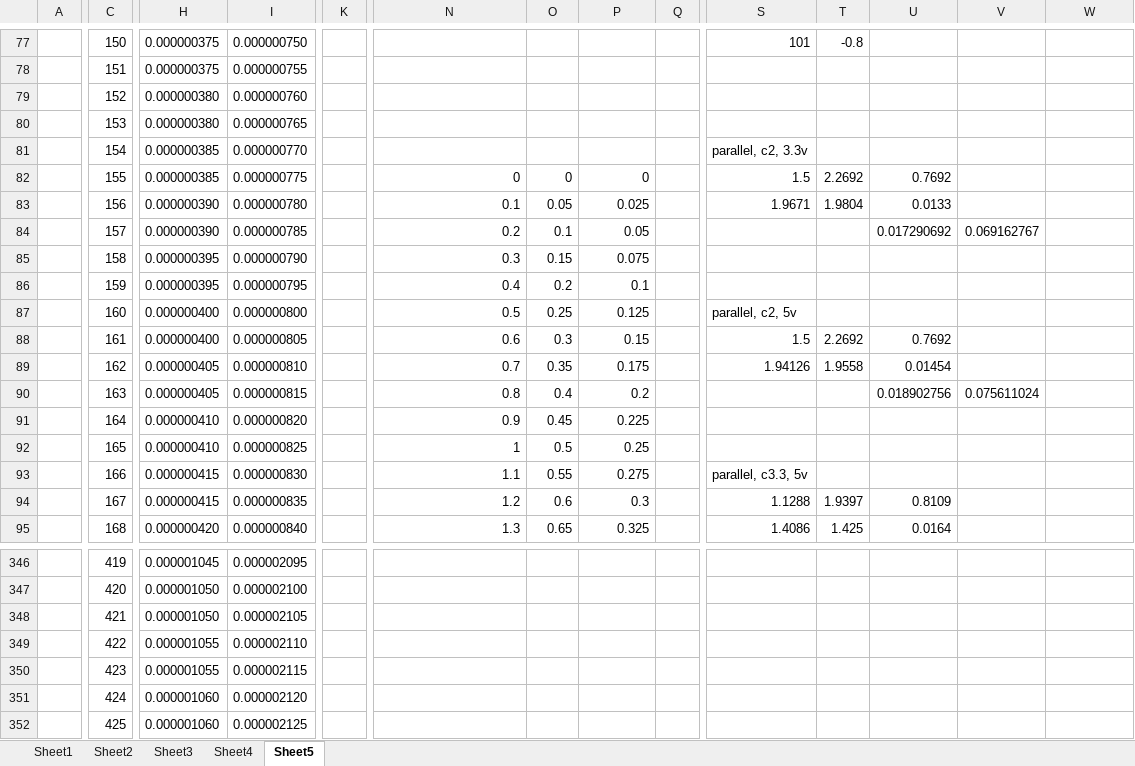
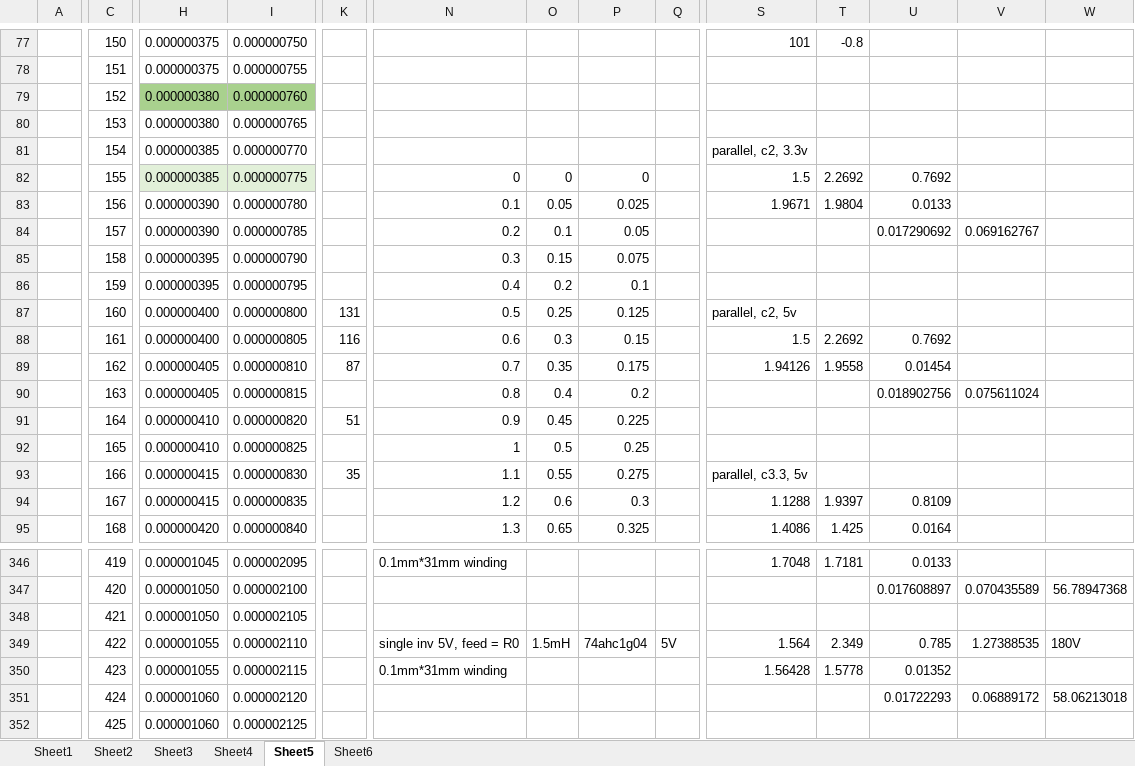
Before and after one commit to fpga-theremin/theremin, an Excel workbook: teensy4theremin/kicad/teensy4_pins_layout.xlsx, sheet Sheet5, drawn as a sheet; only a part is shown, gaps mark what is left out; values as stored, in another font and other column widths than the file's, no borders; the diff covers the shown part only; the diff names each change by its address in the sheet, - before the commit and + after, or states it on an @@ line.

```diff
--- a/teensy4theremin/kicad/teensy4_pins_layout.xlsx (sheet Sheet5)
+++ b/teensy4theremin/kicad/teensy4_pins_layout.xlsx (sheet Sheet5)
+sheet tab: Sheet6
-H79:I79 fill: none
+H79:I79 fill: #A9D18E
-H82:I82 fill: none
+H82:I82 fill: #E2F0D9
-K87: (empty)
+K87: 131
-K88: (empty)
+K88: 116
-K89: (empty)
+K89: 87
-K91: (empty)
+K91: 51
-K93: (empty)
+K93: 35
-N346: (empty)
+N346: 0.1mm*31mm winding
-S346: (empty)
+S346: 1.7048
-T346: (empty)
+T346: 1.7181
-U346: (empty)
+U346: 0.0133
-U347: (empty)
+U347: 0.017608897
-V347: (empty)
+V347: 0.070435589
-W347: (empty)
+W347: 56.78947368
-N349: (empty)
+N349: single inv 5V, feed = R0
-O349: (empty)
+O349: 1.5mH
-P349: (empty)
+P349: 74ahc1g04
-Q349: (empty)
+Q349: 5V
-S349: (empty)
+S349: 1.564
-T349: (empty)
+T349: 2.349
-U349: (empty)
+U349: 0.785
-V349: (empty)
+V349: 1.27388535
-W349: (empty)
+W349: 180V
-N350: (empty)
+N350: 0.1mm*31mm winding
-S350: (empty)
+S350: 1.56428
-T350: (empty)
+T350: 1.5778
-U350: (empty)
+U350: 0.01352
-U351: (empty)
+U351: 0.01722293
-V351: (empty)
+V351: 0.06889172
-W351: (empty)
+W351: 58.06213018
```
Also changed, not shown: 167 edited cells and cell formats elsewhere in this sheet, 6 other files.
